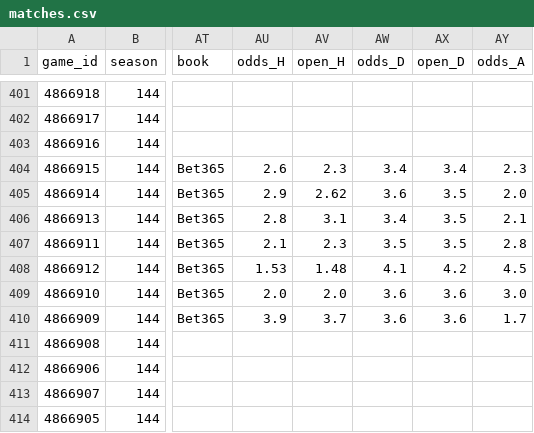
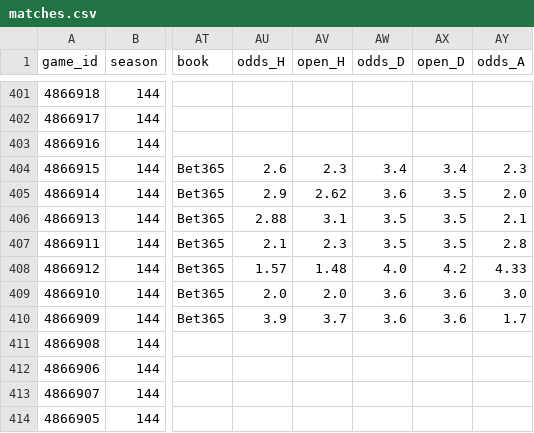
Before and after one commit to keereell/uae-bets, a CSV file: data/matches.csv, drawn as a sheet; only a part is shown, gaps mark what is left out; the diff names each change by its address in the sheet, - before the commit and + after, or states it on an @@ line.

```diff
--- a/data/matches.csv
+++ b/data/matches.csv
-AU406 (odds_H): 2.8
+AU406 (odds_H): 2.88
-AW406 (odds_D): 3.4
+AW406 (odds_D): 3.5
-AU408 (odds_H): 1.53
+AU408 (odds_H): 1.57
-AW408 (odds_D): 4.1
+AW408 (odds_D): 4.0
-AY408 (odds_A): 4.5
+AY408 (odds_A): 4.33
```
Also changed, not shown: 1 other file.
